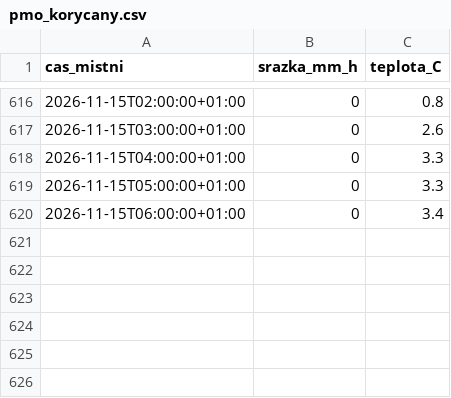
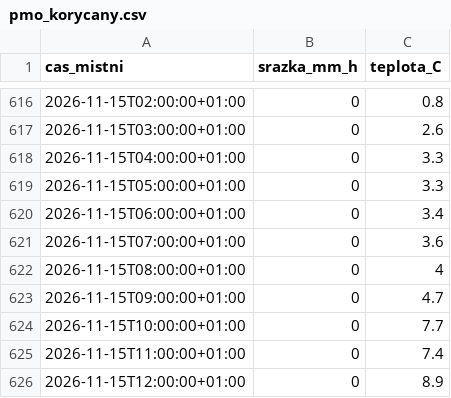
Before and after one commit to Skauti-Korycany/korycany-voda, a CSV file: data/pocasi/pmo_korycany.csv, drawn as a sheet; only a part is shown, gaps mark what is left out.

```diff
--- a/data/pocasi/pmo_korycany.csv
+++ b/data/pocasi/pmo_korycany.csv
@@ -620 +620,7 @@ cas_mistni;srazka_mm_h;teplota_C
 2026-11-15T06:00:00+01:00;0;3.4
+2026-11-15T07:00:00+01:00;0;3.6
+2026-11-15T08:00:00+01:00;0;4
+2026-11-15T09:00:00+01:00;0;4.7
+2026-11-15T10:00:00+01:00;0;7.7
+2026-11-15T11:00:00+01:00;0;7.4
+2026-11-15T12:00:00+01:00;0;8.9
```
Also changed, not shown: 4 other files.
